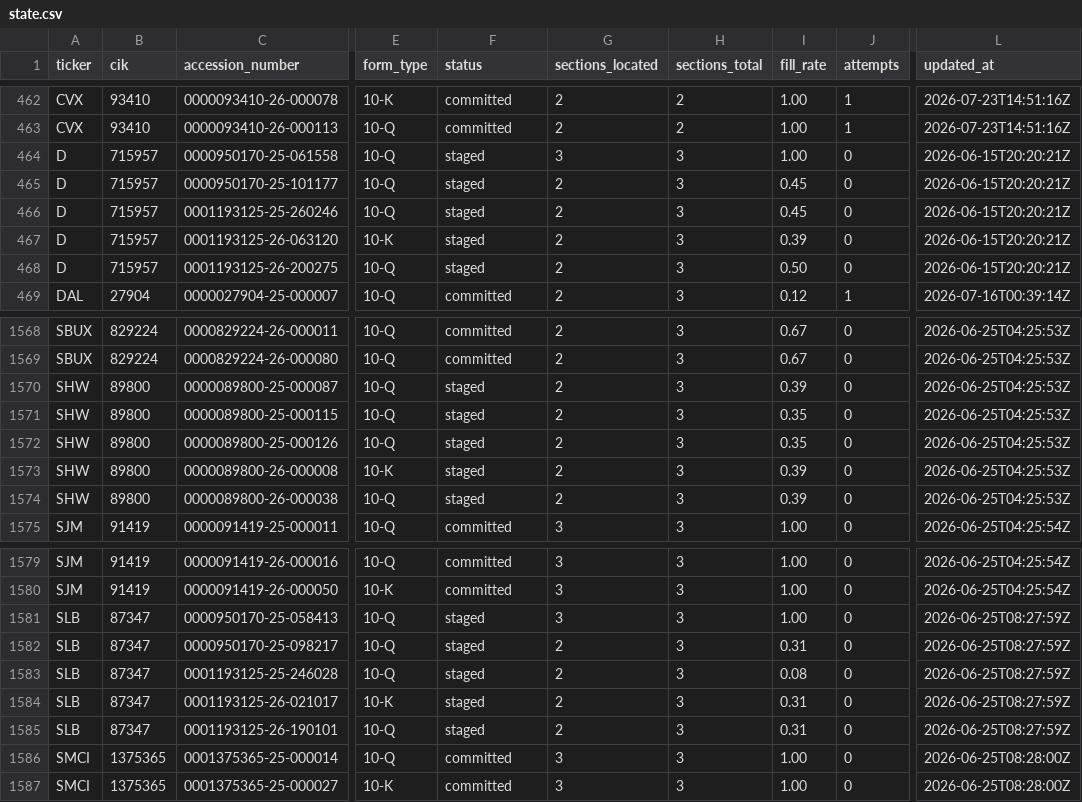
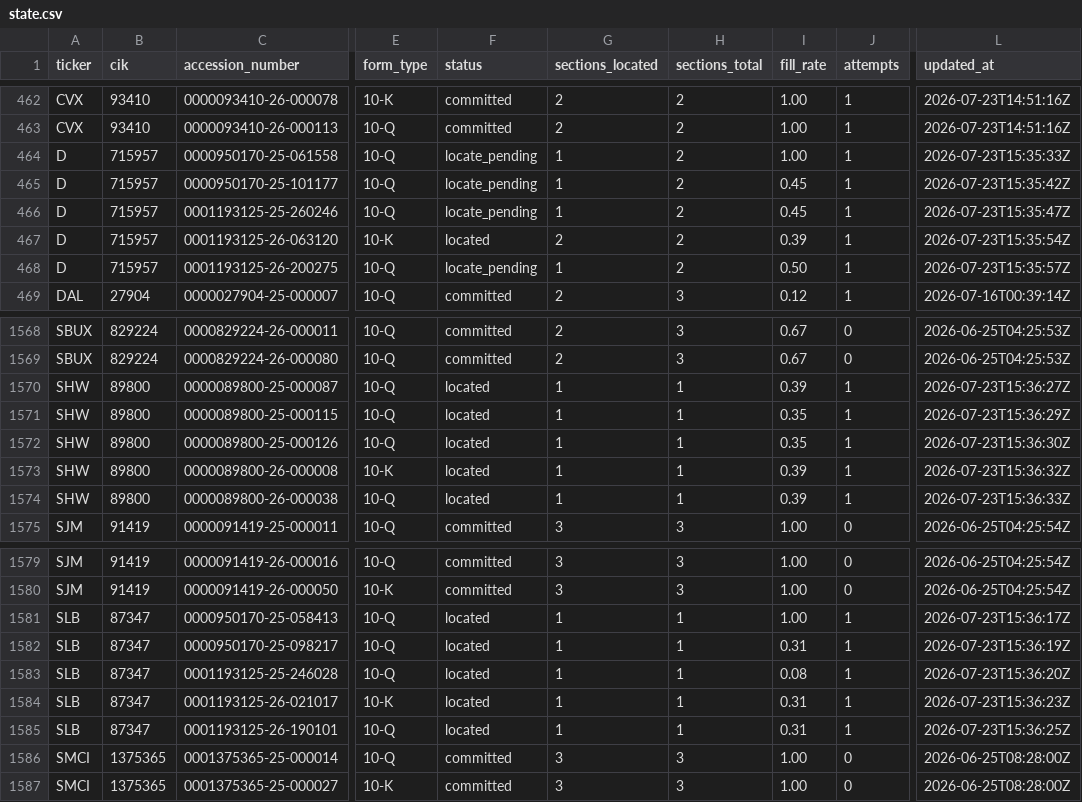
Before and after one commit to lukasbecker36-dot/sec-derivatives-, a CSV file: backfill/state.csv, drawn as a sheet; only a part is shown, gaps mark what is left out; the diff covers the shown part only; the diff names each change by its address in the sheet, - before the commit and + after, or states it on an @@ line.

```diff
--- a/backfill/state.csv
+++ b/backfill/state.csv
-F464:F466 (status): staged
+F464:F466 (status): locate_pending
-G464 (sections_located): 3
+G464 (sections_located): 1
-H464:H468 (sections_total): 3
+H464:H468 (sections_total): 2
-J464:J468 (attempts): 0
+J464:J468 (attempts): 1
-L464 (updated_at): 2026-06-15T20:20:21Z
+L464 (updated_at): 2026-07-23T15:35:33Z
-G465:G466 (sections_located): 2
+G465:G466 (sections_located): 1
-L465 (updated_at): 2026-06-15T20:20:21Z
+L465 (updated_at): 2026-07-23T15:35:42Z
-L466 (updated_at): 2026-06-15T20:20:21Z
+L466 (updated_at): 2026-07-23T15:35:47Z
-F467 (status): staged
+F467 (status): located
-L467 (updated_at): 2026-06-15T20:20:21Z
+L467 (updated_at): 2026-07-23T15:35:54Z
-F468 (status): staged
+F468 (status): locate_pending
-G468 (sections_located): 2
+G468 (sections_located): 1
-L468 (updated_at): 2026-06-15T20:20:21Z
+L468 (updated_at): 2026-07-23T15:35:57Z
-F1570:F1574 (status): staged
+F1570:F1574 (status): located
-G1570:G1574 (sections_located): 2
+G1570:G1574 (sections_located): 1
-H1570:H1574 (sections_total): 3
+H1570:H1574 (sections_total): 1
-J1570:J1574 (attempts): 0
+J1570:J1574 (attempts): 1
-L1570 (updated_at): 2026-06-25T04:25:53Z
+L1570 (updated_at): 2026-07-23T15:36:27Z
-L1571 (updated_at): 2026-06-25T04:25:53Z
+L1571 (updated_at): 2026-07-23T15:36:29Z
-L1572 (updated_at): 2026-06-25T04:25:53Z
+L1572 (updated_at): 2026-07-23T15:36:30Z
-L1573 (updated_at): 2026-06-25T04:25:53Z
+L1573 (updated_at): 2026-07-23T15:36:32Z
-L1574 (updated_at): 2026-06-25T04:25:53Z
+L1574 (updated_at): 2026-07-23T15:36:33Z
-F1581:F1585 (status): staged
+F1581:F1585 (status): located
-G1581 (sections_located): 3
+G1581 (sections_located): 1
-H1581:H1585 (sections_total): 3
+H1581:H1585 (sections_total): 1
-J1581:J1585 (attempts): 0
+J1581:J1585 (attempts): 1
-L1581 (updated_at): 2026-06-25T08:27:59Z
+L1581 (updated_at): 2026-07-23T15:36:17Z
-G1582:G1585 (sections_located): 2
+G1582:G1585 (sections_located): 1
-L1582 (updated_at): 2026-06-25T08:27:59Z
+L1582 (updated_at): 2026-07-23T15:36:19Z
-L1583 (updated_at): 2026-06-25T08:27:59Z
+L1583 (updated_at): 2026-07-23T15:36:20Z
-L1584 (updated_at): 2026-06-25T08:27:59Z
+L1584 (updated_at): 2026-07-23T15:36:23Z
-L1585 (updated_at): 2026-06-25T08:27:59Z
+L1585 (updated_at): 2026-07-23T15:36:25Z
```
Also changed, not shown: 44 edited cells elsewhere in this file.
